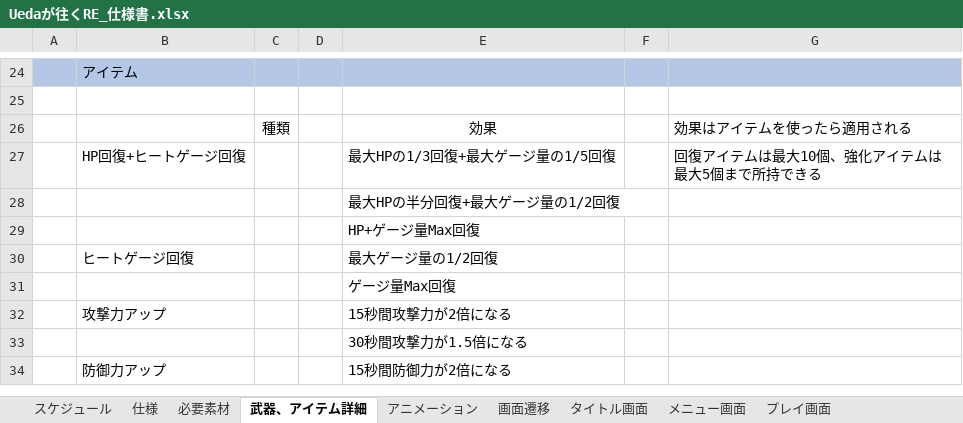
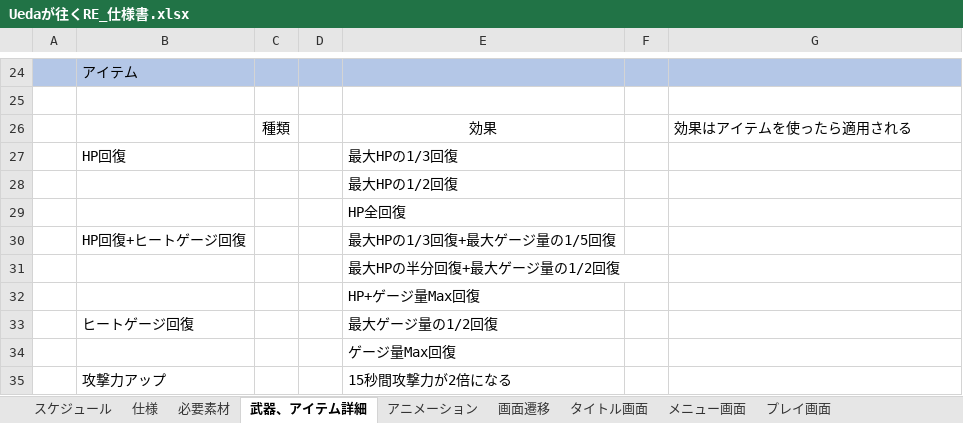
Before and after one commit to renka1225/UedaGaYuku_Re, an Excel workbook: 仕様書/Uedaが往くRE_仕様書.xlsx, sheet 武器、アイテム詳細, drawn as a sheet; only a part is shown, gaps mark what is left out; the shorter side is filled out with more unchanged rows; values as stored, in another font and other column widths than the file's, no borders; addresses are those after the commit; the diff names each change by its address in the sheet, - before the commit and + after, or states it on an @@ line.

```diff
--- a/仕様書/Uedaが往くRE_仕様書.xlsx (sheet 武器、アイテム詳細)
+++ b/仕様書/Uedaが往くRE_仕様書.xlsx (sheet 武器、アイテム詳細)
+row 27:  | HP回復 |  |  | 最大HPの1/3回復
+row 28:  |  |  |  | 最大HPの1/2回復
+row 29:  |  |  |  | HP全回復
-G30: 回復アイテムは最大10個、強化アイテムは最大5個まで所持できる
+G30: (empty)
```
Also changed, not shown: 仕様書/Uedaが如くRE_スケジュール.xlsx, 18 other files.
